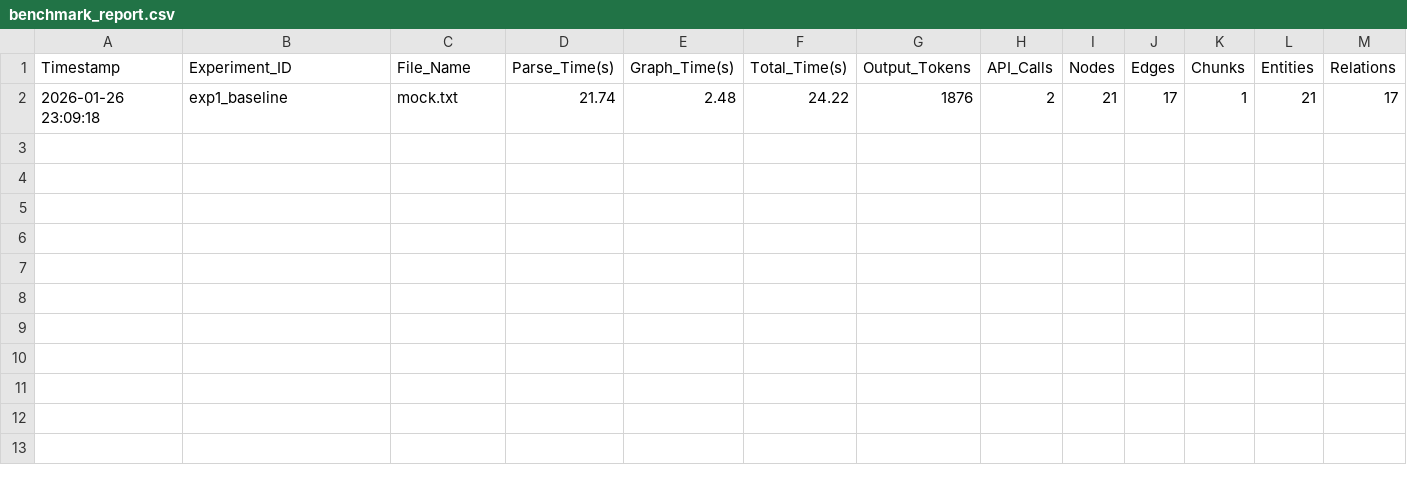
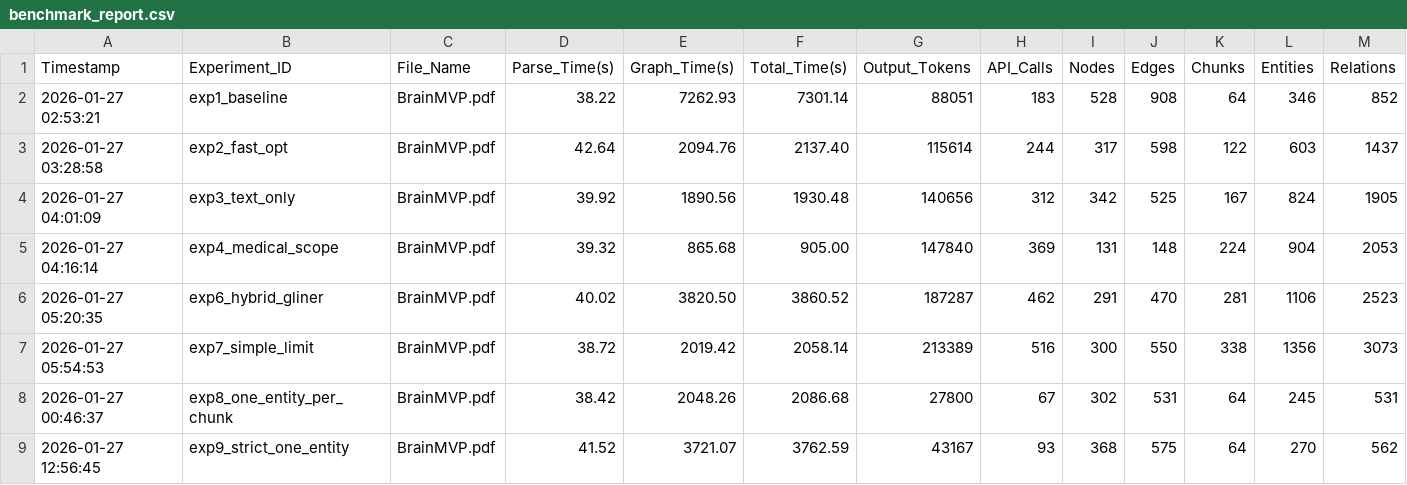
Before and after one commit to HKUDS/RAG-Anything, a CSV file: work-space/benchmark_report.csv, drawn as a sheet; only a part is shown; removed rows and columns are numbered as before the commit, all else as after; rows hold the shown columns only; the diff names each change by its address in the sheet, - before the commit and + after, or states it on an @@ line.

```diff
--- a/work-space/benchmark_report.csv
+++ b/work-space/benchmark_report.csv
-row 2: 2026-01-26 23:09:18 | exp1_baseline | mock.txt | 21.74 | 2.48 | 24.22 | 1876 | 2 | 21 | 17 | 1 | 21 | 17
+row 2: 2026-01-27 02:53:21 | exp1_baseline | BrainMVP.pdf | 38.22 | 7262.93 | 7301.14 | 88051 | 183 | 528 | 908 | 64 | 346 | 852
+row 3: 2026-01-27 03:28:58 | exp2_fast_opt | BrainMVP.pdf | 42.64 | 2094.76 | 2137.40 | 115614 | 244 | 317 | 598 | 122 | 603 | 1437
+row 4: 2026-01-27 04:01:09 | exp3_text_only | BrainMVP.pdf | 39.92 | 1890.56 | 1930.48 | 140656 | 312 | 342 | 525 | 167 | 824 | 1905
+row 5: 2026-01-27 04:16:14 | exp4_medical_scope | BrainMVP.pdf | 39.32 | 865.68 | 905.00 | 147840 | 369 | 131 | 148 | 224 | 904 | 2053
+row 6: 2026-01-27 05:20:35 | exp6_hybrid_gliner | BrainMVP.pdf | 40.02 | 3820.50 | 3860.52 | 187287 | 462 | 291 | 470 | 281 | 1106 | 2523
+row 7: 2026-01-27 05:54:53 | exp7_simple_limit | BrainMVP.pdf | 38.72 | 2019.42 | 2058.14 | 213389 | 516 | 300 | 550 | 338 | 1356 | 3073
+row 8: 2026-01-27 00:46:37 | exp8_one_entity_per_chunk | BrainMVP.pdf | 38.42 | 2048.26 | 2086.68 | 27800 | 67 | 302 | 531 | 64 | 245 | 531
+row 9: 2026-01-27 12:56:45 | exp9_strict_one_entity | BrainMVP.pdf | 41.52 | 3721.07 | 3762.59 | 43167 | 93 | 368 | 575 | 64 | 270 | 562
```
Also changed, not shown: 5 other files.
